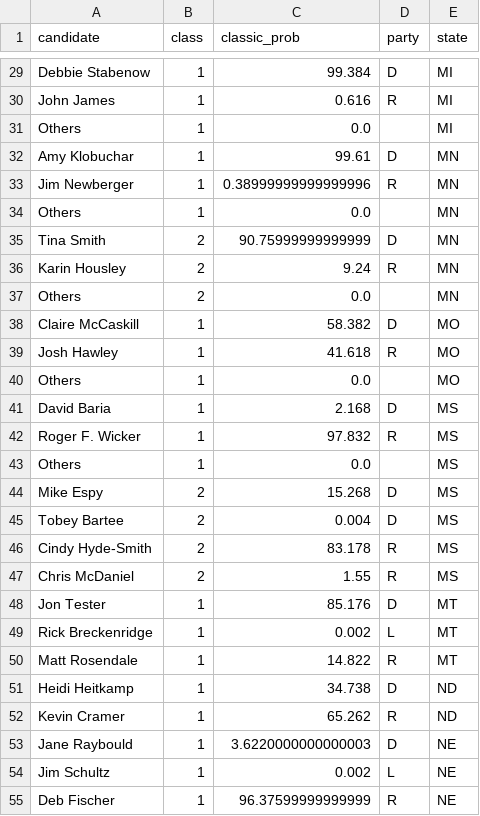
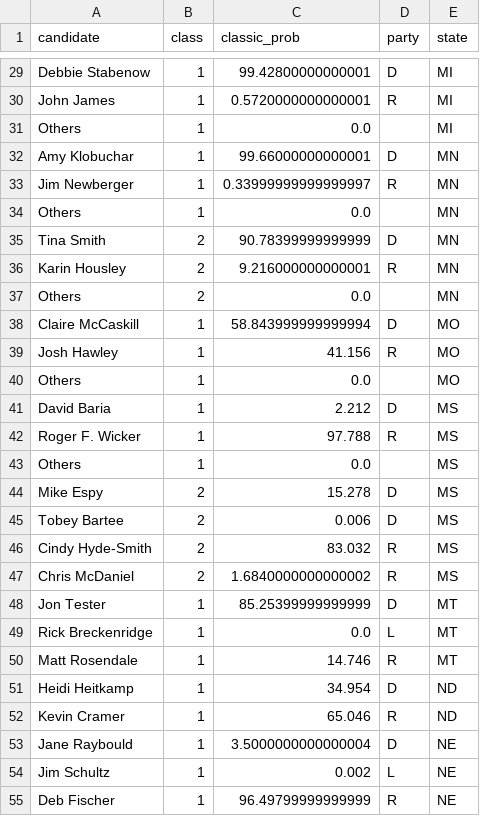
Before and after one commit to BuzzFeedNews/2018-10-midterm-demographics, a CSV file: data/fivethirtyeight/senate_candidate_odds.csv, drawn as a sheet; only a part is shown, gaps mark what is left out; the diff covers the shown part only; the diff names each change by its address in the sheet, - before the commit and + after, or states it on an @@ line.

```diff
--- a/data/fivethirtyeight/senate_candidate_odds.csv
+++ b/data/fivethirtyeight/senate_candidate_odds.csv
-C29 (classic_prob): 99.384
+C29 (classic_prob): 99.42800000000001
-C30 (classic_prob): 0.616
+C30 (classic_prob): 0.5720000000000001
-C32 (classic_prob): 99.61
+C32 (classic_prob): 99.66000000000001
-C33 (classic_prob): 0.38999999999999996
+C33 (classic_prob): 0.33999999999999997
-C35 (classic_prob): 90.75999999999999
+C35 (classic_prob): 90.78399999999999
-C36 (classic_prob): 9.24
+C36 (classic_prob): 9.216000000000001
-C38 (classic_prob): 58.382
+C38 (classic_prob): 58.843999999999994
-C39 (classic_prob): 41.618
+C39 (classic_prob): 41.156
-C41 (classic_prob): 2.168
+C41 (classic_prob): 2.212
-C42 (classic_prob): 97.832
+C42 (classic_prob): 97.788
-C44 (classic_prob): 15.268
+C44 (classic_prob): 15.278
-C45 (classic_prob): 0.004
+C45 (classic_prob): 0.006
-C46 (classic_prob): 83.178
+C46 (classic_prob): 83.032
-C47 (classic_prob): 1.55
+C47 (classic_prob): 1.6840000000000002
-C48 (classic_prob): 85.176
+C48 (classic_prob): 85.25399999999999
-C49 (classic_prob): 0.002
+C49 (classic_prob): 0.0
-C50 (classic_prob): 14.822
+C50 (classic_prob): 14.746
-C51 (classic_prob): 34.738
+C51 (classic_prob): 34.954
-C52 (classic_prob): 65.262
+C52 (classic_prob): 65.046
-C53 (classic_prob): 3.6220000000000003
+C53 (classic_prob): 3.5000000000000004
-C55 (classic_prob): 96.37599999999999
+C55 (classic_prob): 96.49799999999999
```
Also changed, not shown: 55 edited cells elsewhere in this file, data/fivethirtyeight/house_candidate_odds.csv, data/fivethirtyeight/senate-voter-power-index.csv, 4 other files.
